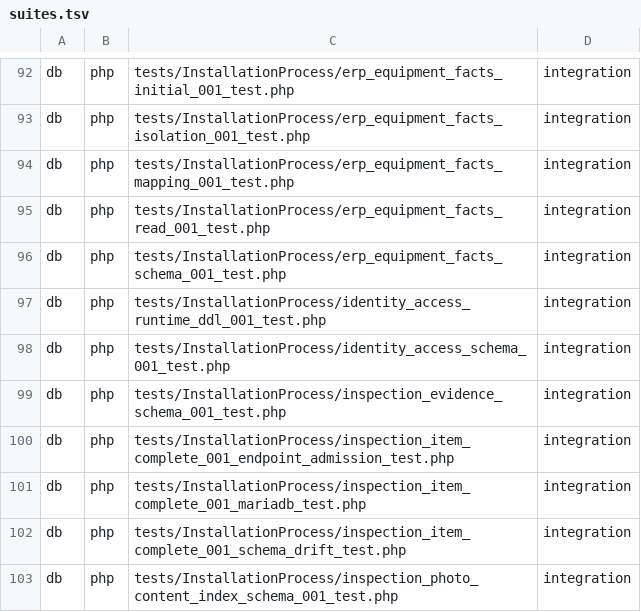
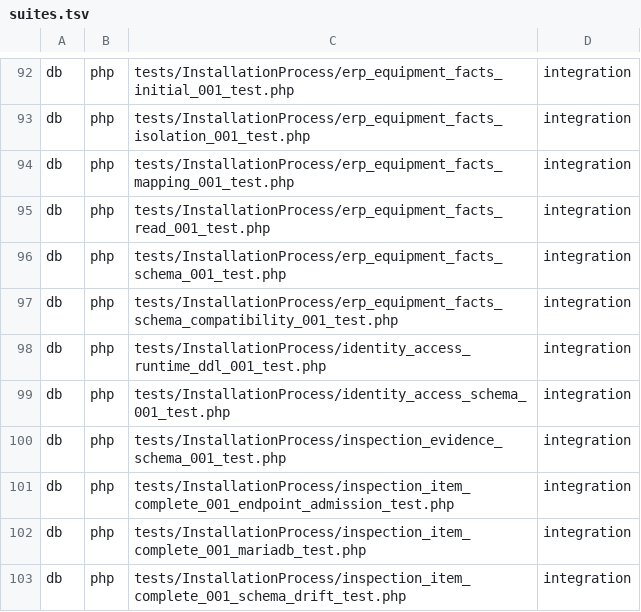
Before and after one commit to Antropophag/fmonitor-2, a TSV file: tools/verification/suites.tsv, drawn as a sheet; only a part is shown, gaps mark what is left out; the shorter side is filled out with more unchanged rows; the diff names each change by its address in the sheet, - before the commit and + after, or states it on an @@ line.

Commit message:
test: reject extra equipment schema behavior

```diff
--- a/tools/verification/suites.tsv
+++ b/tools/verification/suites.tsv
+row 97: db | php | tests/InstallationProcess/erp_equipment_facts_schema_compatibility_001_test.php | integration
```
Also changed, not shown: 2 other files.
